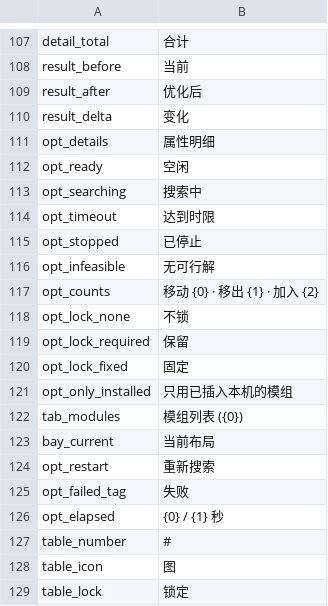
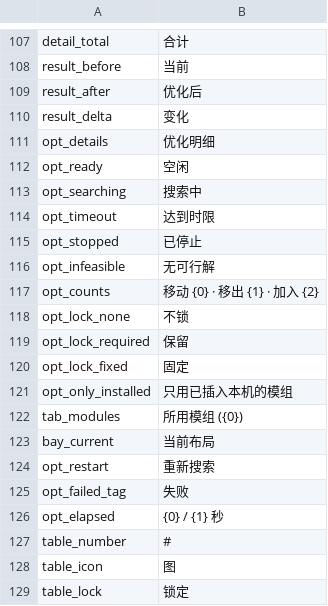
Before and after one commit to Ghostflamez/ModePuzzle_SteamMod, a CSV file: Localization/zh-Hans.csv, drawn as a sheet; only a part is shown, gaps mark what is left out.

```diff
--- a/Localization/zh-Hans.csv
+++ b/Localization/zh-Hans.csv
@@ -110,3 +110,3 @@ result_after,优化后
 result_delta,变化
-opt_details,属性明细
+opt_details,优化明细
 opt_ready,空闲
@@ -121,3 +121,3 @@ opt_lock_fixed,固定
 opt_only_installed,只用已插入本机的模组
-tab_modules,模组列表 ({0})
+tab_modules,所用模组 ({0})
 bay_current,当前布局
```
Also changed, not shown: Localization/en.csv.
